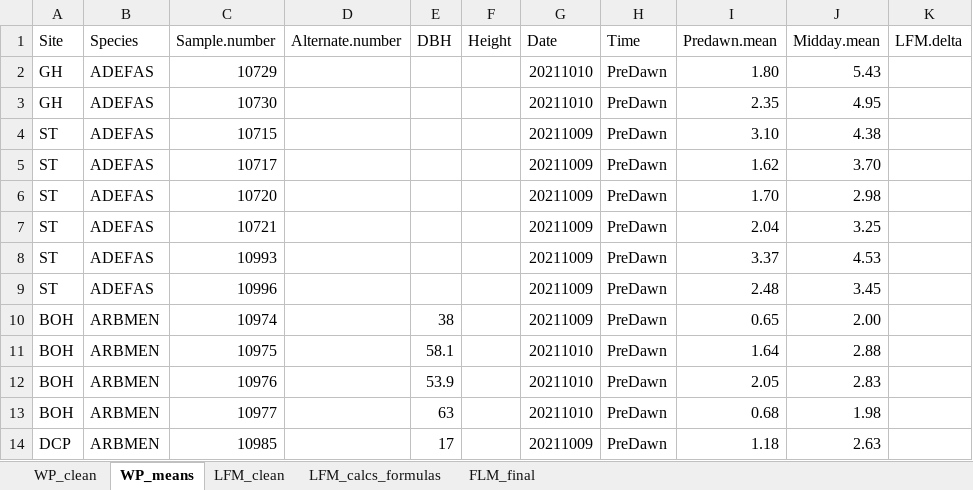
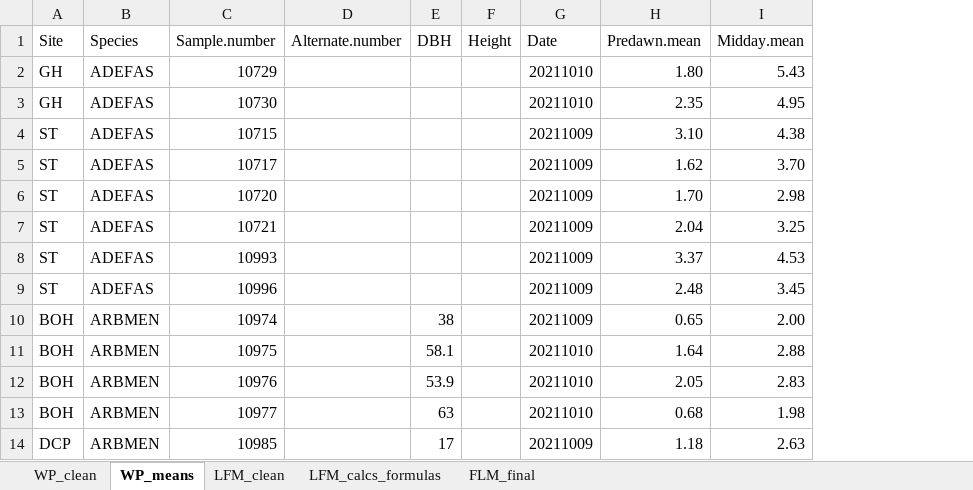
Before and after one commit to dackerly/PepperwoodVegPlots, an Excel workbook: 2021/LFM_WP_Fall2021/PWD_Oct2021_LFM_WP_Calcs.xlsx, sheet WP_means, drawn as a sheet; only a part is shown; values as stored, in another font and other column widths than the file's, no borders; the diff names each change by its address in the sheet, - before the commit and + after, or states it on an @@ line.

Commit message:
changes to LFM csv
deleted redundant columns

```diff
--- a/2021/LFM_WP_Fall2021/PWD_Oct2021_LFM_WP_Calcs.xlsx (sheet WP_means)
+++ b/2021/LFM_WP_Fall2021/PWD_Oct2021_LFM_WP_Calcs.xlsx (sheet WP_means)
-column H (Time), rows 2-14: all PreDawn
-column K (LFM.delta), empty
```
Also changed, not shown: 1 other file.
